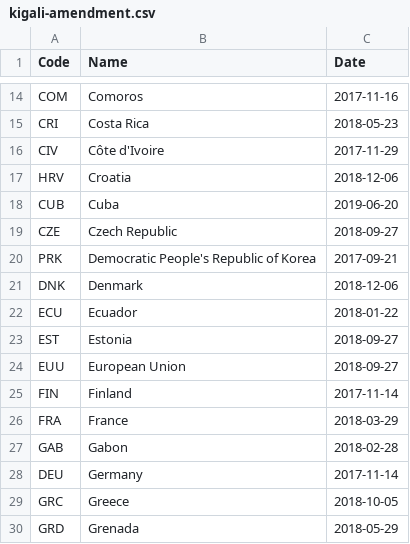
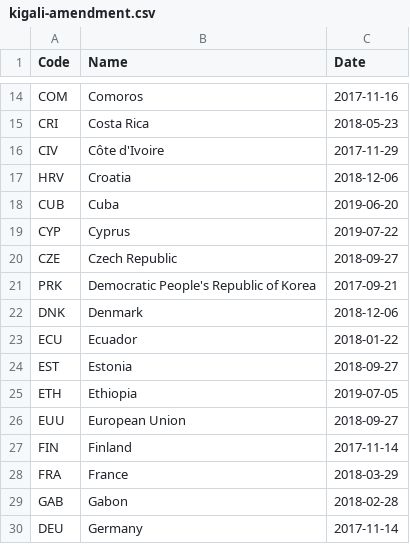
Before and after one commit to openclimatedata/kigali-amendment-entry-into-force, a CSV file: data/kigali-amendment.csv, drawn as a sheet; only a part is shown, gaps mark what is left out; the shorter side is filled out with more unchanged rows.

Commit message:
Update with Cyprus and Ethiopia

```diff
--- a/data/kigali-amendment.csv
+++ b/data/kigali-amendment.csv
@@ -18,2 +18,3 @@ HRV,Croatia,2018-12-06
 CUB,Cuba,2019-06-20
+CYP,Cyprus,2019-07-22
 CZE,Czech Republic,2018-09-27
@@ -23,2 +24,3 @@ ECU,Ecuador,2018-01-22
 EST,Estonia,2018-09-27
+ETH,Ethiopia,2019-07-05
 EUU,European Union,2018-09-27
```
